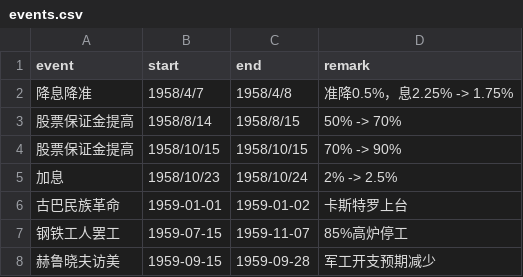
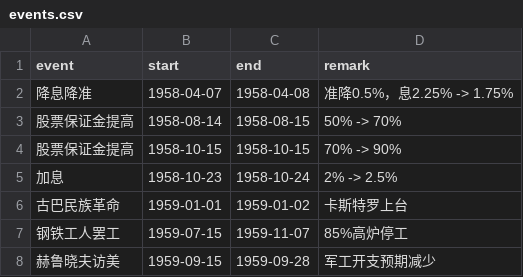
Before and after one commit to leocanada2007/us70, a CSV file: data/events.csv, drawn as a sheet.

Commit message:
Add files via upload

```diff
--- a/data/events.csv
+++ b/data/events.csv
@@ -1,6 +1,6 @@
 event,start,end,remark
-降息降准,1958/4/7,1958/4/8,准降0.5%，息2.25% -> 1.75%
-股票保证金提高,1958/8/14,1958/8/15,50% -> 70%
-股票保证金提高,1958/10/15,1958/10/15,70% -> 90%
-加息,1958/10/23,1958/10/24,2% -> 2.5%
+降息降准,1958-04-07,1958-04-08,准降0.5%，息2.25% -> 1.75%
+股票保证金提高,1958-08-14,1958-08-15,50% -> 70%
+股票保证金提高,1958-10-15,1958-10-15,70% -> 90%
+加息,1958-10-23,1958-10-24,2% -> 2.5%
 古巴民族革命,1959-01-01,1959-01-02,卡斯特罗上台
```
